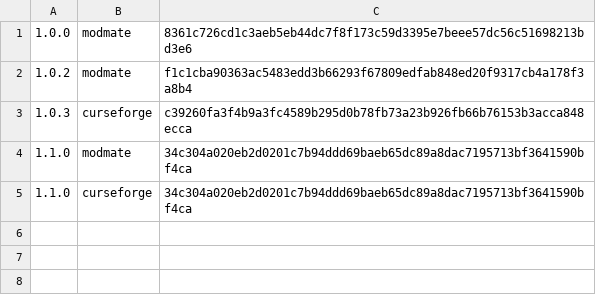
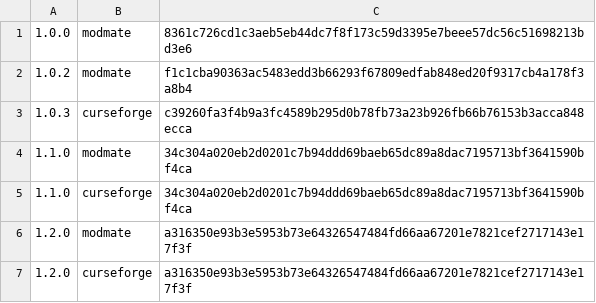
Before and after one commit to farapholch/snuffle-companions, a TSV file: .shipped.tsv, drawn as a sheet; the diff names each change by its address in the sheet, - before the commit and + after, or states it on an @@ line.

```diff
--- a/.shipped.tsv
+++ b/.shipped.tsv
+row 6: 1.2.0 | modmate | a316350e93b3e5953b73e64326547484fd66aa67201e7821cef2717143e17f3f
+row 7: 1.2.0 | curseforge | a316350e93b3e5953b73e64326547484fd66aa67201e7821cef2717143e17f3f
```
Also changed, not shown: 12 other files.
